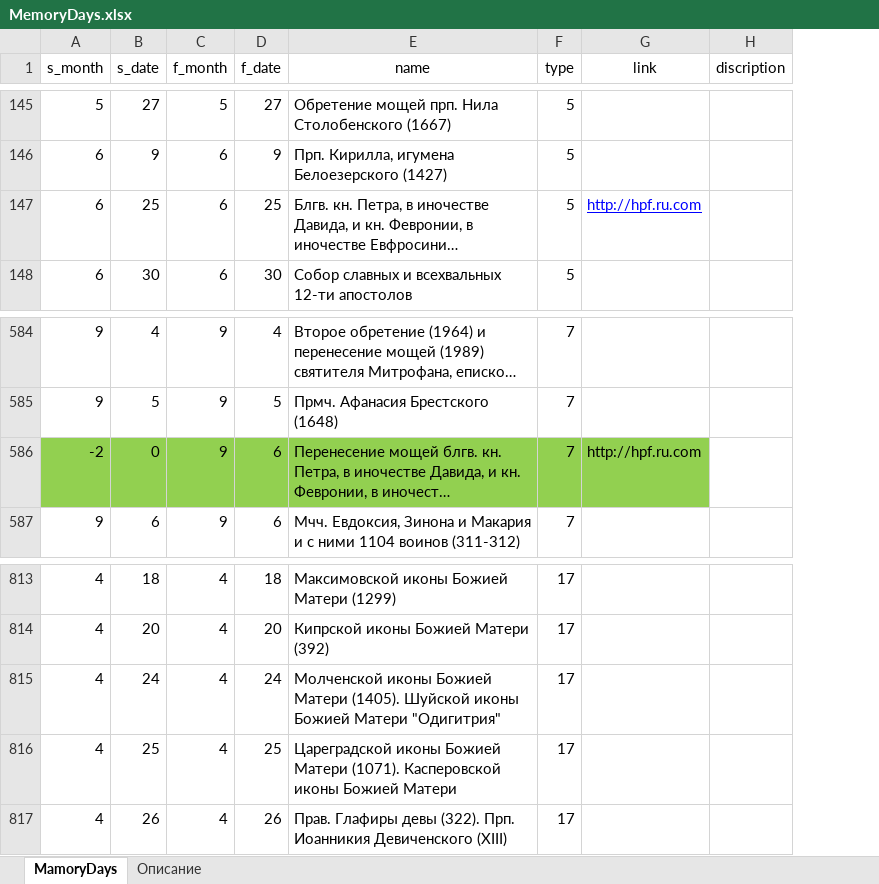
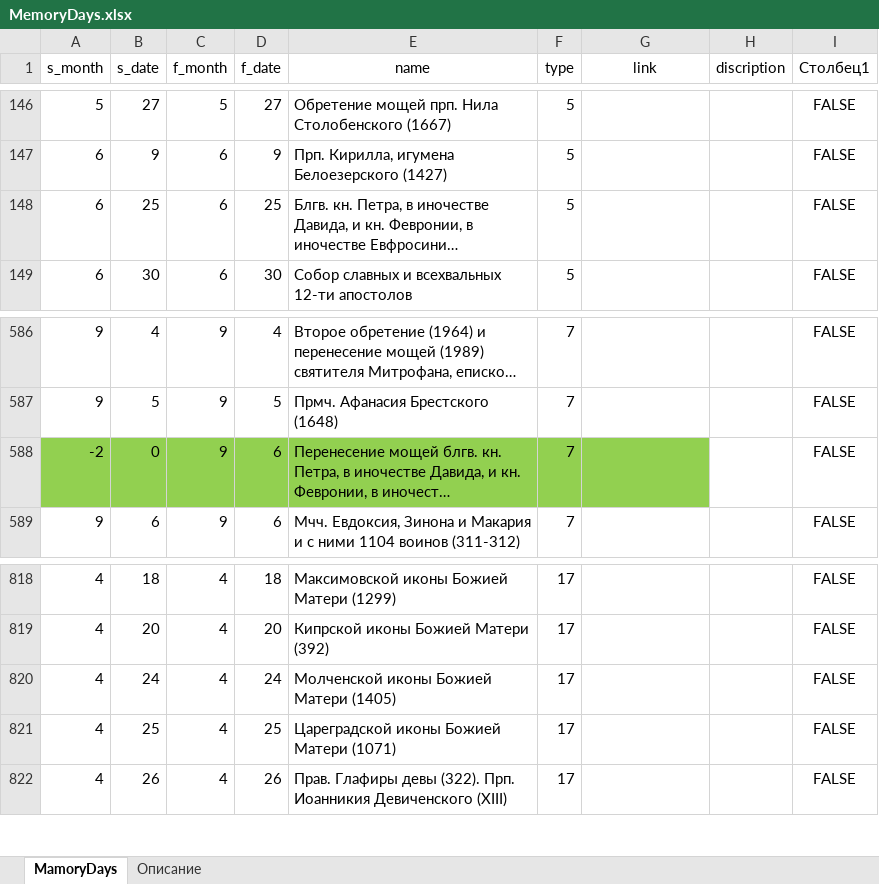
Before and after one commit to VBog/Bg-Orthodox-Calendar, an Excel workbook: MemoryDays.xlsx, sheet MamoryDays, drawn as a sheet; only a part is shown, gaps mark what is left out; long unchanged cells end in …; values as stored, in another font and other column widths than the file's, no borders; table styles not drawn; addresses are those after the commit; the diff covers the shown part only; the diff names each change by its address in the sheet, - before the commit and + after, or states it on an @@ line.

```diff
--- a/MemoryDays.xlsx (sheet MamoryDays)
+++ b/MemoryDays.xlsx (sheet MamoryDays)
+column I (Столбец1), rows 146-149: all FALSE; rows 586-589: all FALSE; rows 818-822: all FALSE
-G148 (link): http://hpf.ru.com
+G148 (link): (empty)
-G588 (link): http://hpf.ru.com
+G588 (link): (empty)
-E820 (name): …Божией Матери (1405). Шуйской иконы Божией Матери "Одигитрия"
+E820 (name): …Божией Матери (1405)
-E821 (name): …Божией Матери (1071). Касперовской иконы Божией Матери
+E821 (name): …Божией Матери (1071)
```
Also changed, not shown: 5 added rows elsewhere in this sheet, 4 other files.
